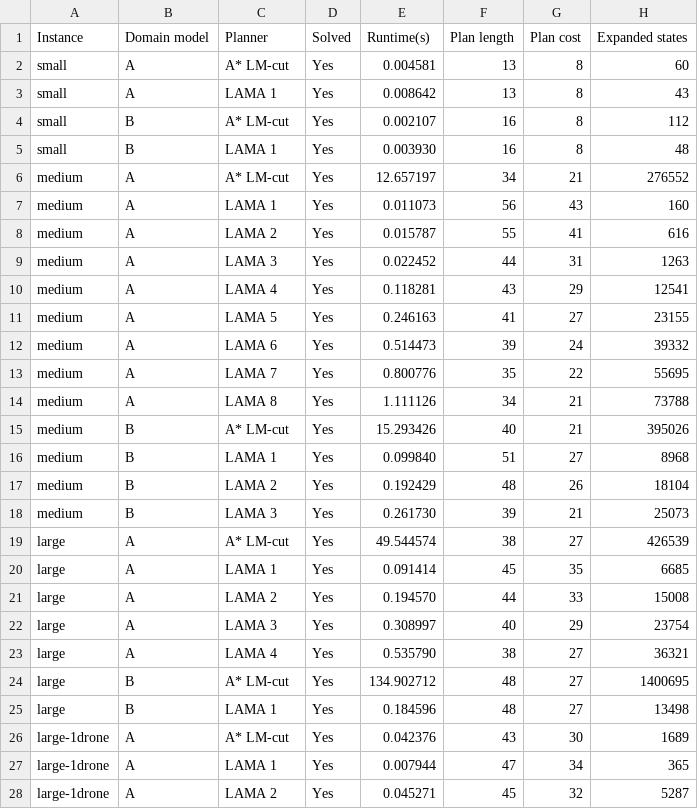
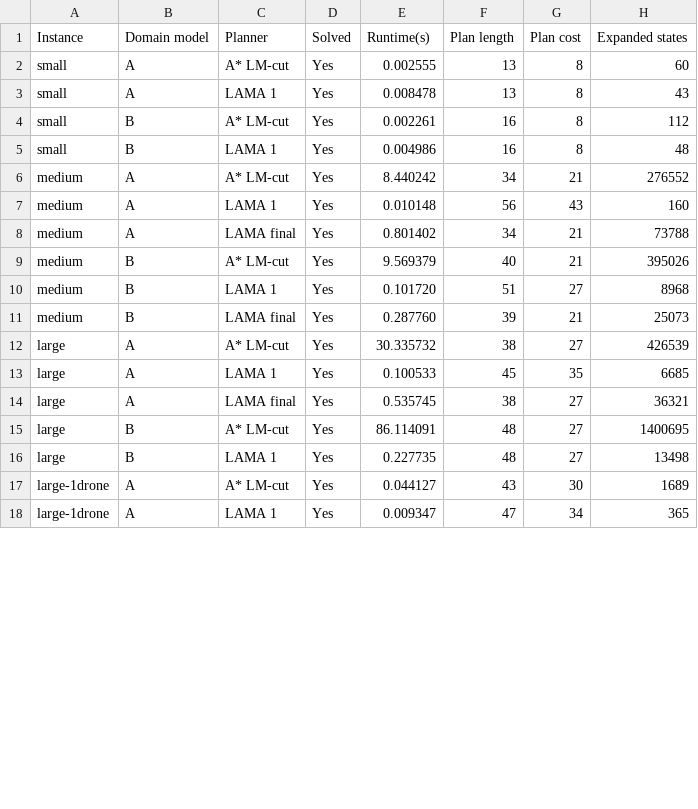
Before and after one commit to lk1ng/PlanningProject, a CSV file: planning_results.csv, drawn as a sheet; only a part is shown; the diff covers the shown part only.

Commit message:
small update to pddls and re-ran tests; pruned tables to keep relevant results only

```diff
--- a/planning_results.csv
+++ b/planning_results.csv
@@ -1,28 +1,18 @@
 Instance,Domain model,Planner,Solved,Runtime(s),Plan length,Plan cost,Expanded states
-small,A,A* LM-cut,Yes,0.004581,13,8,60
-small,A,LAMA 1,Yes,0.008642,13,8,43
-small,B,A* LM-cut,Yes,0.002107,16,8,112
-small,B,LAMA 1,Yes,0.003930,16,8,48
-medium,A,A* LM-cut,Yes,12.657197,34,21,276552
-medium,A,LAMA 1,Yes,0.011073,56,43,160
-medium,A,LAMA 2,Yes,0.015787,55,41,616
-medium,A,LAMA 3,Yes,0.022452,44,31,1263
-medium,A,LAMA 4,Yes,0.118281,43,29,12541
-medium,A,LAMA 5,Yes,0.246163,41,27,23155
-medium,A,LAMA 6,Yes,0.514473,39,24,39332
-medium,A,LAMA 7,Yes,0.800776,35,22,55695
-medium,A,LAMA 8,Yes,1.111126,34,21,73788
-medium,B,A* LM-cut,Yes,15.293426,40,21,395026
-medium,B,LAMA 1,Yes,0.099840,51,27,8968
-medium,B,LAMA 2,Yes,0.192429,48,26,18104
-medium,B,LAMA 3,Yes,0.261730,39,21,25073
-large,A,A* LM-cut,Yes,49.544574,38,27,426539
-large,A,LAMA 1,Yes,0.091414,45,35,6685
-large,A,LAMA 2,Yes,0.194570,44,33,15008
-large,A,LAMA 3,Yes,0.308997,40,29,23754
-large,A,LAMA 4,Yes,0.535790,38,27,36321
-large,B,A* LM-cut,Yes,134.902712,48,27,1400695
-large,B,LAMA 1,Yes,0.184596,48,27,13498
-large-1drone,A,A* LM-cut,Yes,0.042376,43,30,1689
-large-1drone,A,LAMA 1,Yes,0.007944,47,34,365
-large-1drone,A,LAMA 2,Yes,0.045271,45,32,5287
+small,A,A* LM-cut,Yes,0.002555,13,8,60
+small,A,LAMA 1,Yes,0.008478,13,8,43
+small,B,A* LM-cut,Yes,0.002261,16,8,112
+small,B,LAMA 1,Yes,0.004986,16,8,48
+medium,A,A* LM-cut,Yes,8.440242,34,21,276552
+medium,A,LAMA 1,Yes,0.010148,56,43,160
+medium,A,LAMA final,Yes,0.801402,34,21,73788
+medium,B,A* LM-cut,Yes,9.569379,40,21,395026
+medium,B,LAMA 1,Yes,0.101720,51,27,8968
+medium,B,LAMA final,Yes,0.287760,39,21,25073
+large,A,A* LM-cut,Yes,30.335732,38,27,426539
+large,A,LAMA 1,Yes,0.100533,45,35,6685
+large,A,LAMA final,Yes,0.535745,38,27,36321
+large,B,A* LM-cut,Yes,86.114091,48,27,1400695
+large,B,LAMA 1,Yes,0.227735,48,27,13498
+large-1drone,A,A* LM-cut,Yes,0.044127,43,30,1689
+large-1drone,A,LAMA 1,Yes,0.009347,47,34,365
```
Also changed, not shown: 1 removed row and 6 edited cells elsewhere in this file, 23 other files.
